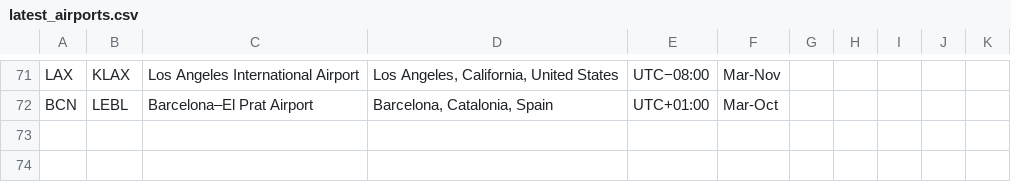
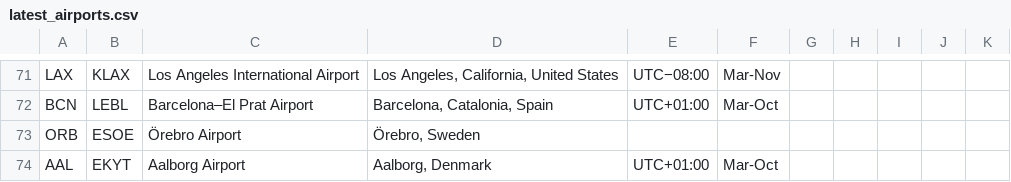
Before and after one commit to hugodrak/planesNearby, a CSV file: latest_airports.csv, drawn as a sheet; only a part is shown, gaps mark what is left out.

```diff
--- a/latest_airports.csv
+++ b/latest_airports.csv
@@ -72 +72,3 @@ LAX,KLAX,Los Angeles International Airport,"Los Angeles, California, United Stat
 BCN,LEBL,Barcelona–El Prat Airport,"Barcelona, Catalonia, Spain",UTC+01:00,Mar-Oct
+ORB,ESOE,Örebro Airport,"Örebro, Sweden"
+AAL,EKYT,Aalborg Airport,"Aalborg, Denmark",UTC+01:00,Mar-Oct
```
Also changed, not shown: latest_airlines.csv, 1 other file.
